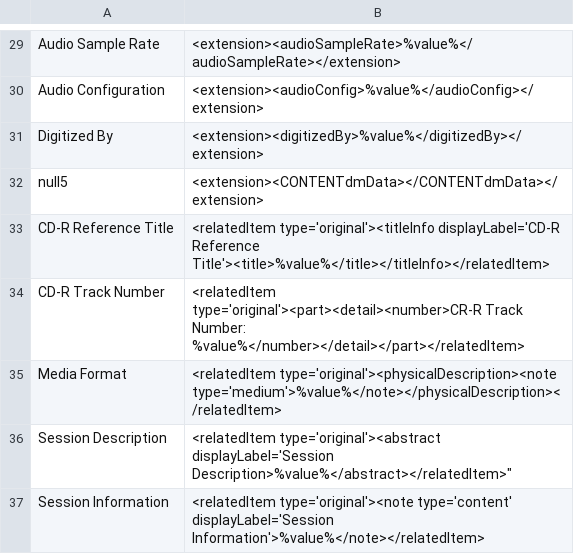
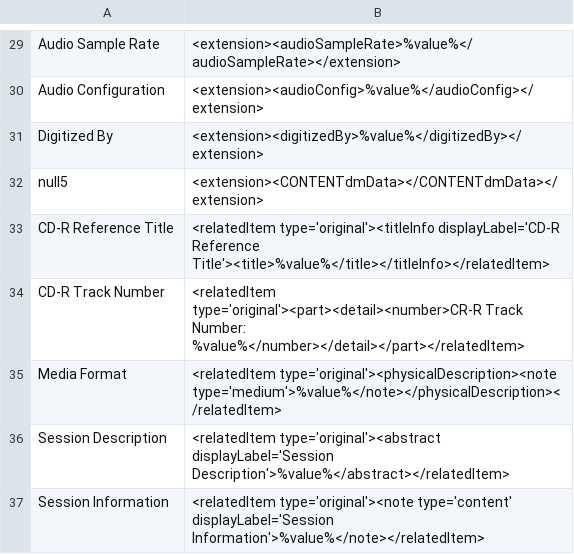
Before and after one commit to rtilla1/mik, a CSV file: extras/lsu/mappings_files/LOH.csv, drawn as a sheet; only a part is shown, gaps mark what is left out.

Commit message:
fix error in LOH mapping

```diff
--- a/extras/lsu/mappings_files/LOH.csv
+++ b/extras/lsu/mappings_files/LOH.csv
@@ -35,3 +35,3 @@ CD-R Track Number,"<relatedItem type='original'><part><detail><number>CR-R Track
 Media Format,"<relatedItem type='original'><physicalDescription><note type='medium'>%value%</note></physicalDescription></relatedItem>"
-Session Description,"<relatedItem type='original'><abstract displayLabel='Session Description">%value%</abstract></relatedItem>"
+Session Description,"<relatedItem type='original'><abstract displayLabel='Session Description'>%value%</abstract></relatedItem>"
 Session Information,"<relatedItem type='original'><note type='content' displayLabel='Session Information'>%value%</note></relatedItem>"
```
Also changed, not shown: 3 other files.
